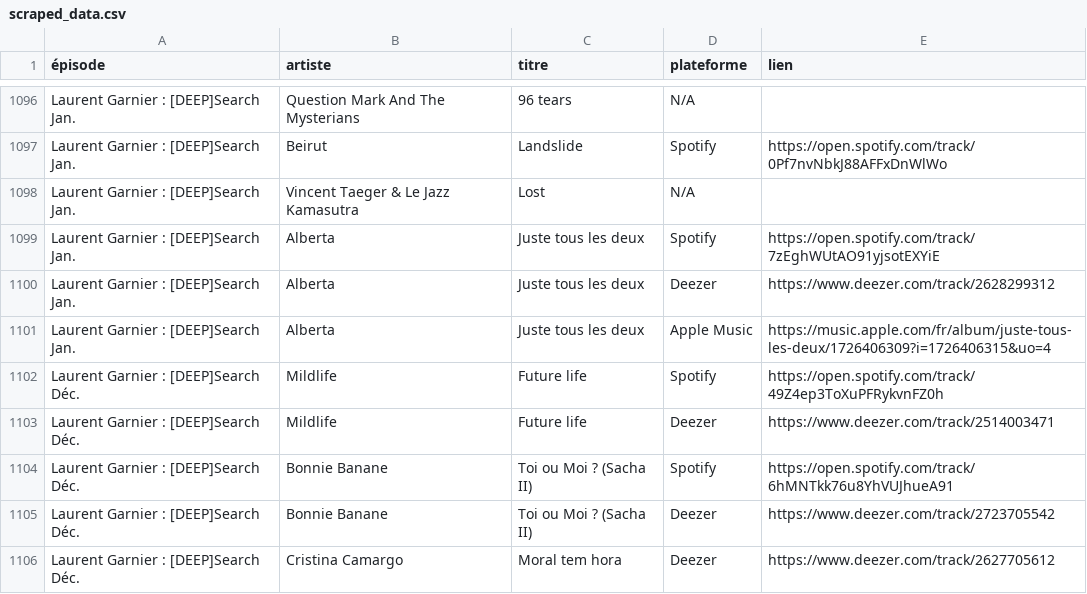
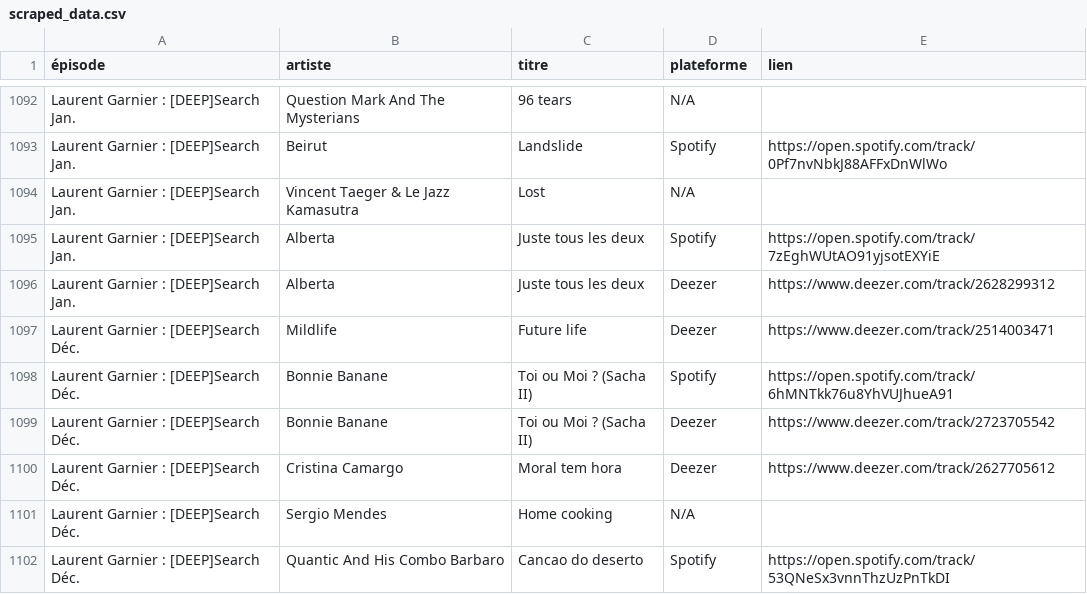
Before and after one commit to jumbot-be/deepsearch, a CSV file: scraped_data.csv, drawn as a sheet; only a part is shown, gaps mark what is left out; the shorter side is filled out with more unchanged rows; the diff covers the shown part only; the diff names each change by its address in the sheet, - before the commit and + after, or states it on an @@ line.

```diff
--- a/scraped_data.csv
+++ b/scraped_data.csv
-row 1101: Laurent Garnier : [DEEP]Search Jan. | Alberta | Juste tous les deux | Apple Music | https://music.apple.com/fr/album/juste-tous-les-deux/1726406309?i=1726406315&uo=4
-row 1102: Laurent Garnier : [DEEP]Search Déc. | Mildlife | Future life | Spotify | https://open.spotify.com/track/49Z4ep3ToXuPFRykvnFZ0h
```
Also changed, not shown: 6 removed rows and 16 edited cells elsewhere in this file, 1 other file.
